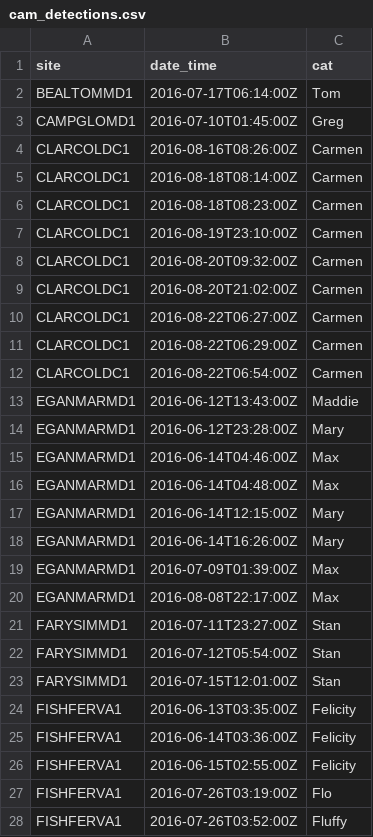
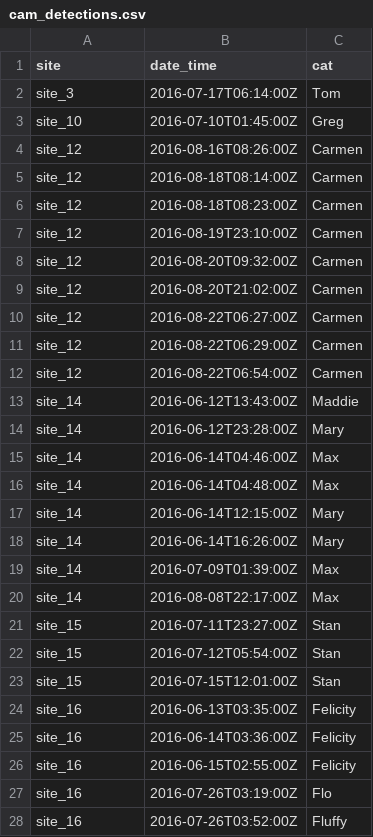
Before and after one commit to SMBC-NZP/dc_cats, a CSV file: data/cam_detections.csv, drawn as a sheet; only a part is shown; the diff covers the shown part only.

```diff
--- a/data/cam_detections.csv
+++ b/data/cam_detections.csv
@@ -1,28 +1,28 @@
 site,date_time,cat
-BEALTOMMD1,2016-07-17T06:14:00Z,Tom
-CAMPGLOMD1,2016-07-10T01:45:00Z,Greg
-CLARCOLDC1,2016-08-16T08:26:00Z,Carmen
-CLARCOLDC1,2016-08-18T08:14:00Z,Carmen
-CLARCOLDC1,2016-08-18T08:23:00Z,Carmen
-CLARCOLDC1,2016-08-19T23:10:00Z,Carmen
-CLARCOLDC1,2016-08-20T09:32:00Z,Carmen
-CLARCOLDC1,2016-08-20T21:02:00Z,Carmen
-CLARCOLDC1,2016-08-22T06:27:00Z,Carmen
-CLARCOLDC1,2016-08-22T06:29:00Z,Carmen
-CLARCOLDC1,2016-08-22T06:54:00Z,Carmen
-EGANMARMD1,2016-06-12T13:43:00Z,Maddie
-EGANMARMD1,2016-06-12T23:28:00Z,Mary
-EGANMARMD1,2016-06-14T04:46:00Z,Max
-EGANMARMD1,2016-06-14T04:48:00Z,Max
-EGANMARMD1,2016-06-14T12:15:00Z,Mary
-EGANMARMD1,2016-06-14T16:26:00Z,Mary
-EGANMARMD1,2016-07-09T01:39:00Z,Max
-EGANMARMD1,2016-08-08T22:17:00Z,Max
-FARYSIMMD1,2016-07-11T23:27:00Z,Stan
-FARYSIMMD1,2016-07-12T05:54:00Z,Stan
-FARYSIMMD1,2016-07-15T12:01:00Z,Stan
-FISHFERVA1,2016-06-13T03:35:00Z,Felicity
-FISHFERVA1,2016-06-14T03:36:00Z,Felicity
-FISHFERVA1,2016-06-15T02:55:00Z,Felicity
-FISHFERVA1,2016-07-26T03:19:00Z,Flo
-FISHFERVA1,2016-07-26T03:52:00Z,Fluffy
+site_3,2016-07-17T06:14:00Z,Tom
+site_10,2016-07-10T01:45:00Z,Greg
+site_12,2016-08-16T08:26:00Z,Carmen
+site_12,2016-08-18T08:14:00Z,Carmen
+site_12,2016-08-18T08:23:00Z,Carmen
+site_12,2016-08-19T23:10:00Z,Carmen
+site_12,2016-08-20T09:32:00Z,Carmen
+site_12,2016-08-20T21:02:00Z,Carmen
+site_12,2016-08-22T06:27:00Z,Carmen
+site_12,2016-08-22T06:29:00Z,Carmen
+site_12,2016-08-22T06:54:00Z,Carmen
+site_14,2016-06-12T13:43:00Z,Maddie
+site_14,2016-06-12T23:28:00Z,Mary
+site_14,2016-06-14T04:46:00Z,Max
+site_14,2016-06-14T04:48:00Z,Max
+site_14,2016-06-14T12:15:00Z,Mary
+site_14,2016-06-14T16:26:00Z,Mary
+site_14,2016-07-09T01:39:00Z,Max
+site_14,2016-08-08T22:17:00Z,Max
+site_15,2016-07-11T23:27:00Z,Stan
+site_15,2016-07-12T05:54:00Z,Stan
+site_15,2016-07-15T12:01:00Z,Stan
+site_16,2016-06-13T03:35:00Z,Felicity
+site_16,2016-06-14T03:36:00Z,Felicity
+site_16,2016-06-15T02:55:00Z,Felicity
+site_16,2016-07-26T03:19:00Z,Flo
+site_16,2016-07-26T03:52:00Z,Fluffy
```
Also changed, not shown: 162 edited cells elsewhere in this file, data/camera_observation_covs.csv, data/sampling.csv, 6 other files.
